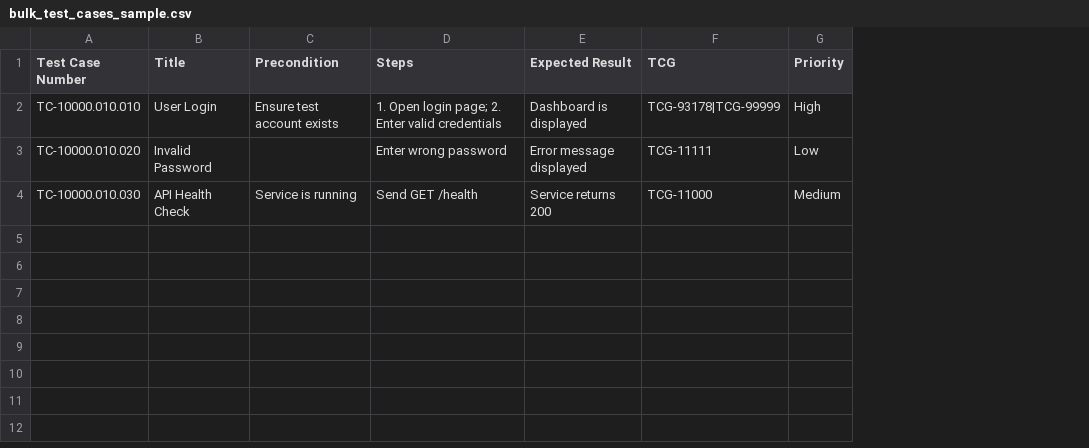
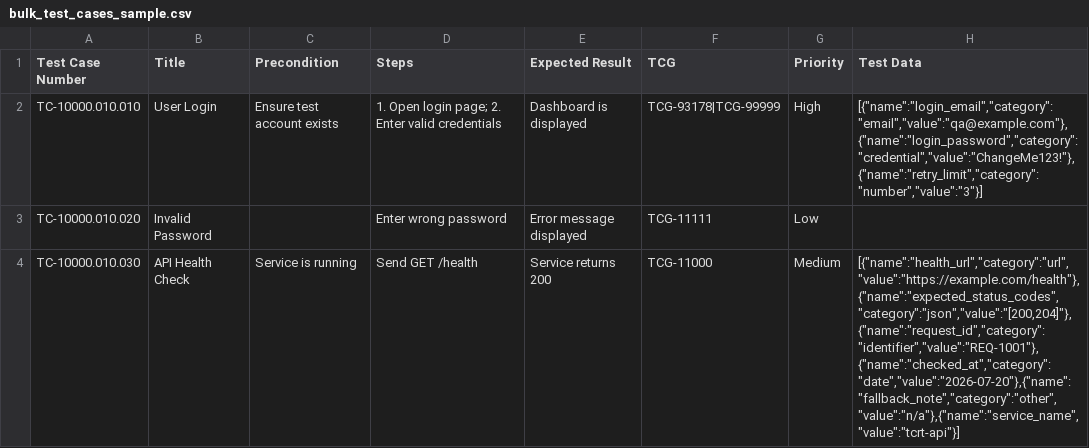
Before and after one commit to tt-win/tcrt_user_story, a CSV file: app/static/samples/bulk_test_cases_sample.csv, drawn as a sheet; the diff names each change by its address in the sheet, - before the commit and + after, or states it on an @@ line.

Commit message:
feat(test-case-management): support test_data in bulk create, set export and bulk clone
- bulk_create: accept optional test_data per item with two-phase atomic
  validation (duplicate check incl. in-request dups -> normalize -> write);
  any failure returns the existing envelope with zero DB writes, and
  default Set/Unassigned Section are only created after all checks pass
- bulk clone: copy test_data_json in shared run_bulk_clone_sync (JWT + app token)
- set CSV export: test_data cell emits compact JSON only when it passes the
  shared round-trip predicate (schema + normalize stability); credential
  values exported verbatim; all other shapes emit an empty cell
- bulk create text mode: optional 8th CSV column validated with the same
  predicate (code-point lengths, Python-strip parity), preview summary with
  credential masking, updated help/placeholder in en-US/zh-CN/zh-TW,
  sample CSV and placeholders demonstrate all nine categories and stay in sync
- audit details exclude credential values (test_data_count only)
- tests: bulk create/clone/export contract suites, sample-CSV executable
  tests, Node parity tests loading bulk.js

```diff
--- a/app/static/samples/bulk_test_cases_sample.csv
+++ b/app/static/samples/bulk_test_cases_sample.csv
+column H (Test Data), rows 2-4: [{"name":"login_email","category":"email","value":"qa@example.com"},{"name":"login_password","category":"credential","value":"ChangeMe123!"},{"name":"retry_limit","category":"number","value":"3"}] |  | [{"name":"health_url","category":"url","value":"https://example.com/health"},{"name":"expected_status_codes","category":"json","value":"[200,204]"},{"name":"request_id","category":"identifier","value":"REQ-1001"},{"name":"checked_at","category":"date","value":"2026-07-20"},{"name":"fallback_note","category":"other","value":"n/a"},{"name":"service_name","value":"tcrt-api"}]
```
Also changed, not shown: 18 other files.
